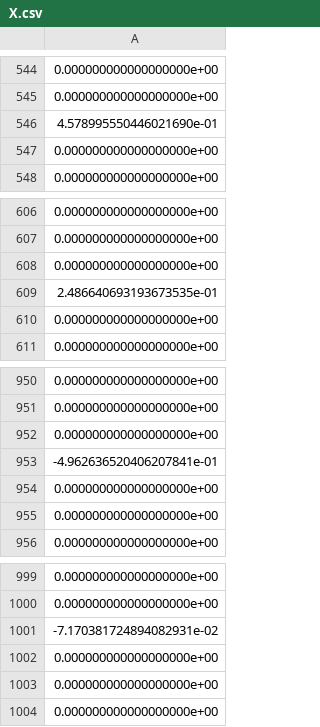
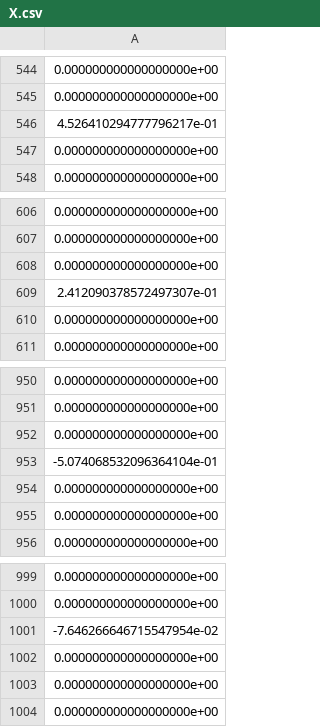
Before and after one commit to RobinsonBeaucour/OptiNonLineaire, a CSV file: TP_1/X.csv, drawn as a sheet; only a part is shown, gaps mark what is left out; the diff covers the shown part only.

```diff
--- a/TP_1/X.csv
+++ b/TP_1/X.csv
@@ -545,3 +545,3 @@
 0.000000000000000000e+00
-4.578995550446021690e-01
+4.526410294777796217e-01
 0.000000000000000000e+00
@@ -608,3 +608,3 @@
 0.000000000000000000e+00
-2.486640693193673535e-01
+2.412090378572497307e-01
 0.000000000000000000e+00
@@ -952,3 +952,3 @@
 0.000000000000000000e+00
--4.962636520406207841e-01
+-5.074068532096364104e-01
 0.000000000000000000e+00
@@ -1000,3 +1000,3 @@
 0.000000000000000000e+00
--7.170381724894082931e-02
+-7.646266646715547954e-02
 0.000000000000000000e+00
```
Also changed, not shown: 5 edited cells elsewhere in this file, 2 other files.
